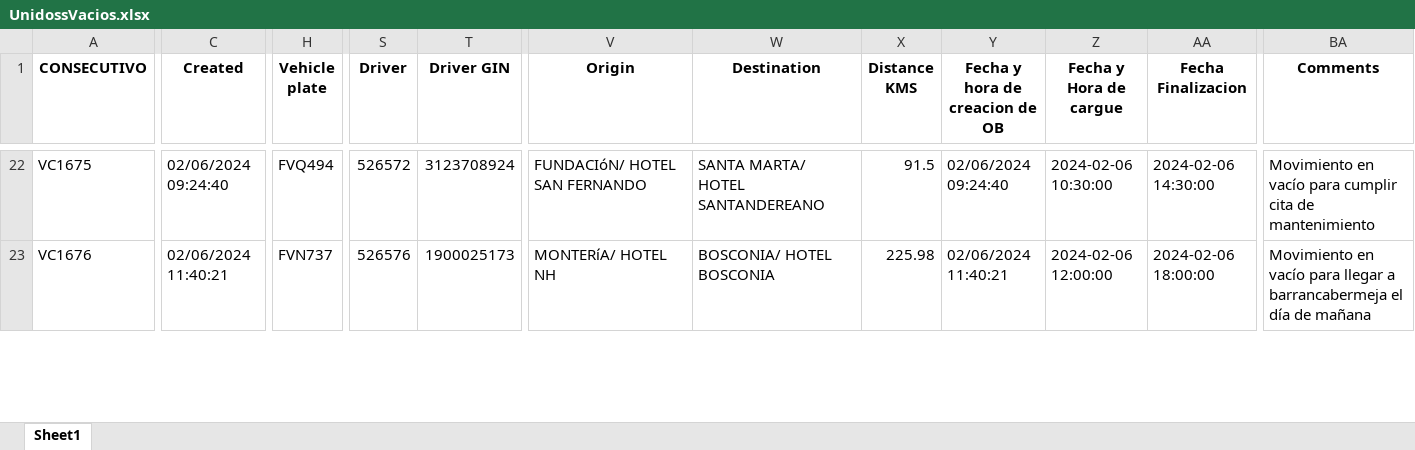
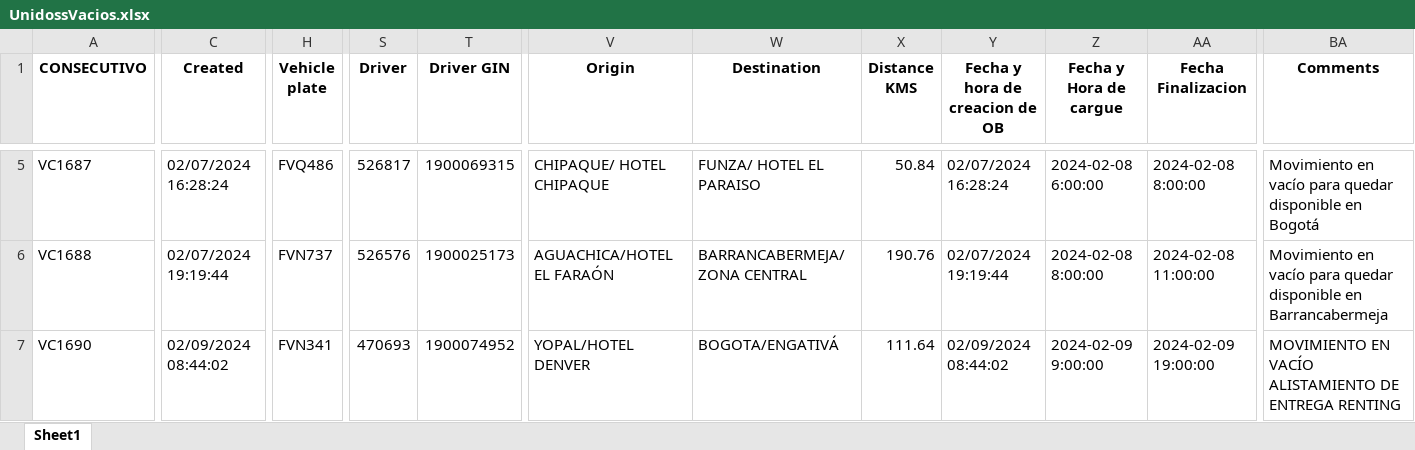
Before and after one commit to julianromero02/SLB_Practicas, an Excel workbook: Vacios/UnidossVacios.xlsx, sheet Sheet1, drawn as a sheet; only a part is shown, gaps mark what is left out; values as stored, in another font and other column widths than the file's, no borders; addresses are those after the commit; rows hold the shown columns only; the diff covers the shown part only; the diff names each change by its address in the sheet, - before the commit and + after, or states it on an @@ line.

```diff
--- a/Vacios/UnidossVacios.xlsx (sheet Sheet1)
+++ b/Vacios/UnidossVacios.xlsx (sheet Sheet1)
-A5 (CONSECUTIVO): VC1675
+A5 (CONSECUTIVO): VC1687
-C5 (Created): 02/06/2024 09:24:40
+C5 (Created): 02/07/2024 16:28:24
-H5 (Vehicle plate): FVQ494
+H5 (Vehicle plate): FVQ486
-S5 (Driver): 526572
+S5 (Driver): 526817
-T5 (Driver GIN): 3123708924
+T5 (Driver GIN): 1900069315
-V5 (Origin): FUNDACIóN/ HOTEL SAN FERNANDO
+V5 (Origin): CHIPAQUE/ HOTEL CHIPAQUE
-W5 (Destination): SANTA MARTA/ HOTEL SANTANDEREANO
+W5 (Destination): FUNZA/ HOTEL EL PARAISO
-X5 (Distance KMS): 91.5
+X5 (Distance KMS): 50.84
-Y5 (Fecha y hora de creacion de OB): 02/06/2024 09:24:40
+Y5 (Fecha y hora de creacion de OB): 02/07/2024 16:28:24
-Z5 (Fecha y Hora de cargue): 2024-02-06 10:30:00
+Z5 (Fecha y Hora de cargue): 2024-02-08 6:00:00
-AA5 (Fecha Finalizacion): 2024-02-06 14:30:00
+AA5 (Fecha Finalizacion): 2024-02-08 8:00:00
-BA5 (Comments): …vacío para cumplir cita de mantenimiento
+BA5 (Comments): …vacío para quedar disponible en Bogotá
-A6 (CONSECUTIVO): VC1676
+A6 (CONSECUTIVO): VC1688
-C6 (Created): 02/06/2024 11:40:21
+C6 (Created): 02/07/2024 19:19:44
-V6 (Origin): MONTERíA/ HOTEL NH
+V6 (Origin): AGUACHICA/HOTEL EL FARAÓN
-W6 (Destination): BOSCONIA/ HOTEL BOSCONIA
+W6 (Destination): BARRANCABERMEJA/ZONA CENTRAL
-X6 (Distance KMS): 225.98
+X6 (Distance KMS): 190.76
-Y6 (Fecha y hora de creacion de OB): 02/06/2024 11:40:21
+Y6 (Fecha y hora de creacion de OB): 02/07/2024 19:19:44
-Z6 (Fecha y Hora de cargue): 2024-02-06 12:00:00
+Z6 (Fecha y Hora de cargue): 2024-02-08 8:00:00
-AA6 (Fecha Finalizacion): 2024-02-06 18:00:00
+AA6 (Fecha Finalizacion): 2024-02-08 11:00:00
-BA6 (Comments): …vacío para llegar a barrancabermeja el día de mañana
+BA6 (Comments): …vacío para quedar disponible en Barrancabermeja
+row 7: VC1690 | 02/09/2024 08:44:02 | FVN341 | 470693 | 1900074952 | YOPAL/HOTEL DENVER | BOGOTA/ENGATIVÁ | 111.64 | 02/09/2024 08:44:02 | 2024-02-09 9:00:00 | 2024-02-09 19:00:00 | MOVIMIENTO EN VACÍO ALISTAMIENTO DE ENTREGA RENTING
```
Also changed, not shown: 17 removed rows and 59 edited cells elsewhere in this sheet, Vacios/vacios_limpios.xlsx, 13 other files.
